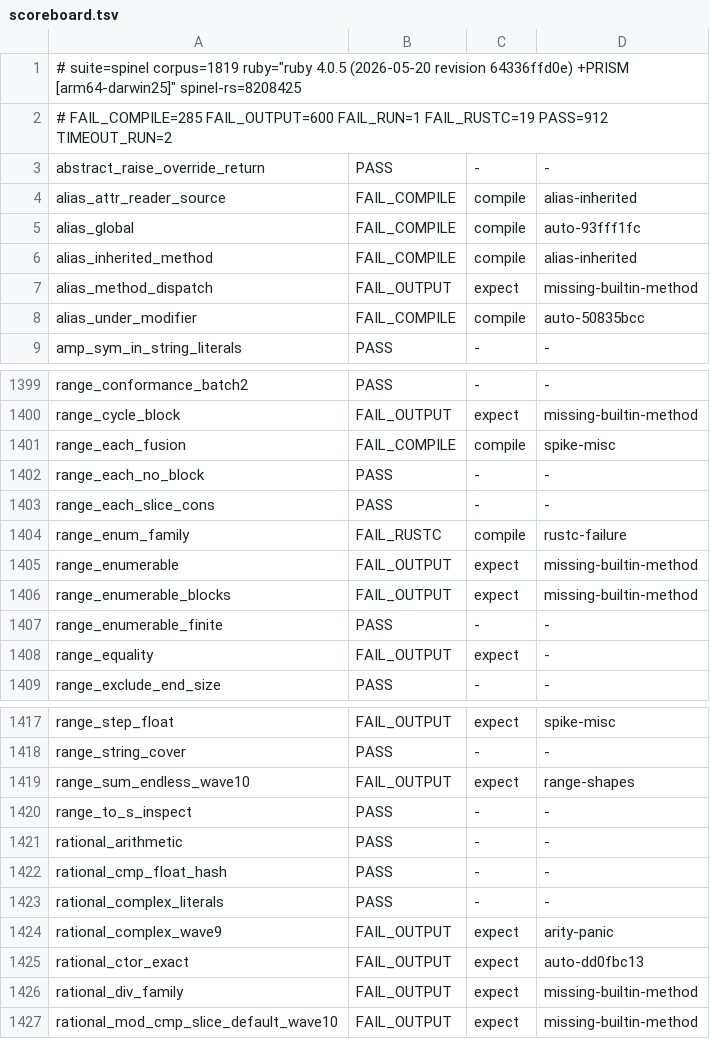
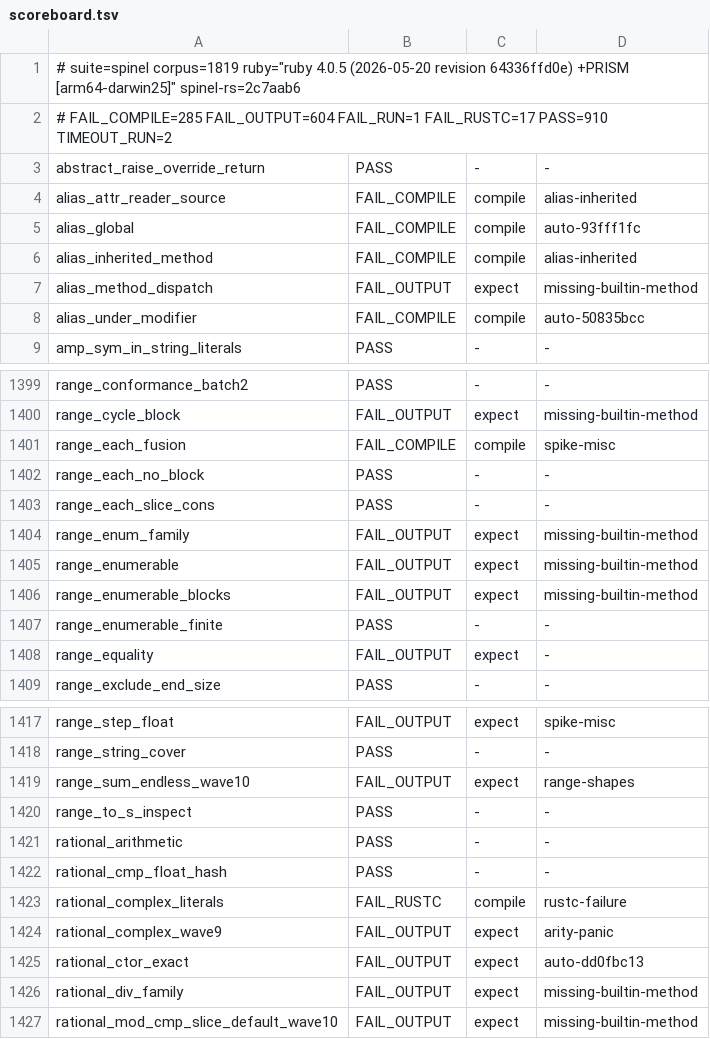
Before and after one commit to ryanseys/zeo, a TSV file: conformance/scoreboard.tsv, drawn as a sheet; only a part is shown, gaps mark what is left out; the diff covers the shown part only.

```diff
--- a/conformance/scoreboard.tsv
+++ b/conformance/scoreboard.tsv
@@ -1,3 +1,3 @@
-# suite=spinel corpus=1819 ruby="ruby 4.0.5 (2026-05-20 revision 64336ffd0e) +PRISM [arm64-darwin25]" spinel-rs=8208425
-# FAIL_COMPILE=285 FAIL_OUTPUT=600 FAIL_RUN=1 FAIL_RUSTC=19 PASS=912 TIMEOUT_RUN=2
+# suite=spinel corpus=1819 ruby="ruby 4.0.5 (2026-05-20 revision 64336ffd0e) +PRISM [arm64-darwin25]" spinel-rs=2c7aab6
+# FAIL_COMPILE=285 FAIL_OUTPUT=604 FAIL_RUN=1 FAIL_RUSTC=17 PASS=910 TIMEOUT_RUN=2
 abstract_raise_override_return	PASS	-	-
@@ -1403,3 +1403,3 @@ range_each_no_block	PASS	-	-
 range_each_slice_cons	PASS	-	-
-range_enum_family	FAIL_RUSTC	compile	rustc-failure
+range_enum_family	FAIL_OUTPUT	expect	missing-builtin-method
 range_enumerable	FAIL_OUTPUT	expect	missing-builtin-method
@@ -1422,3 +1422,3 @@ rational_arithmetic	PASS	-	-
 rational_cmp_float_hash	PASS	-	-
-rational_complex_literals	PASS	-	-
+rational_complex_literals	FAIL_RUSTC	compile	rustc-failure
 rational_complex_wave9	FAIL_OUTPUT	expect	arity-panic
```
Also changed, not shown: 30 edited cells elsewhere in this file, 4 other files.
